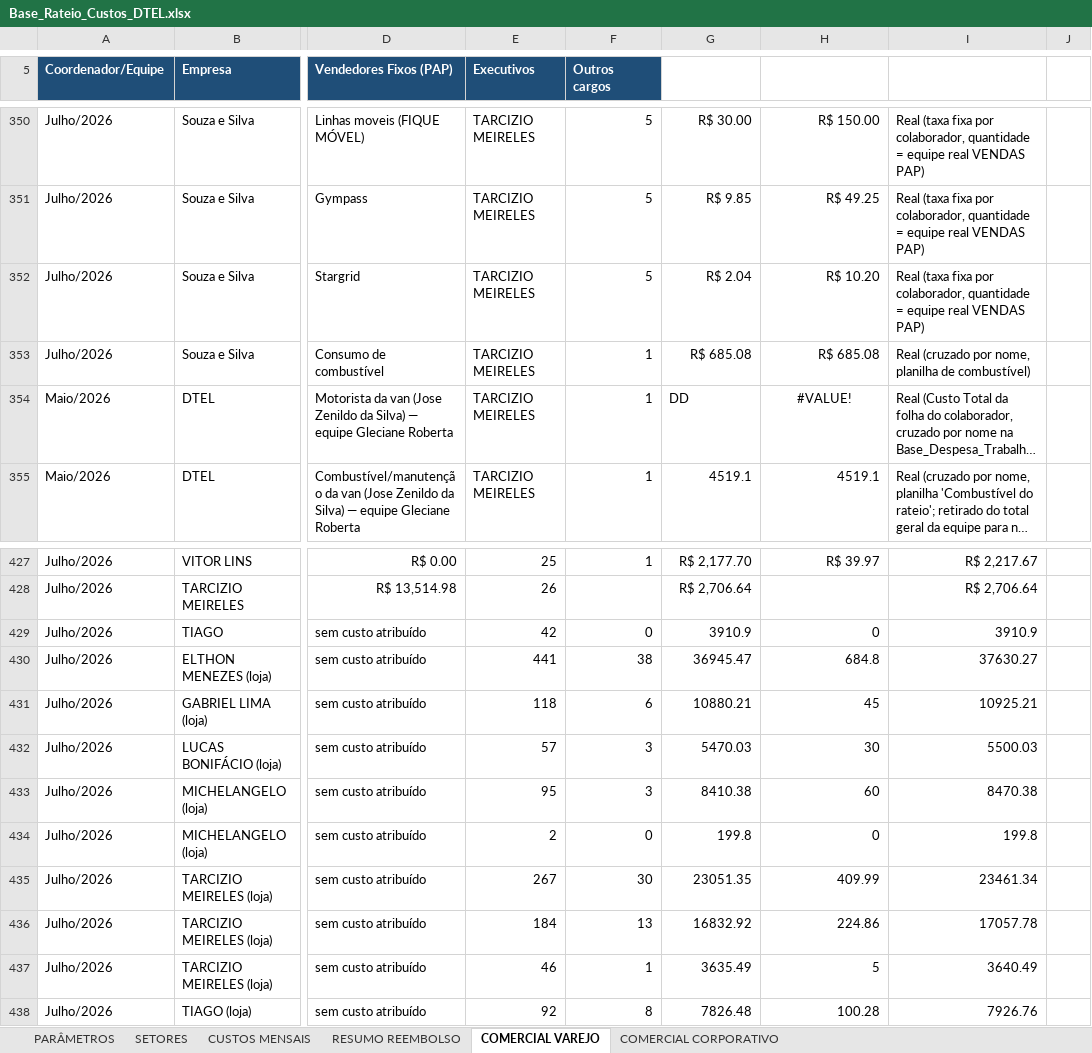
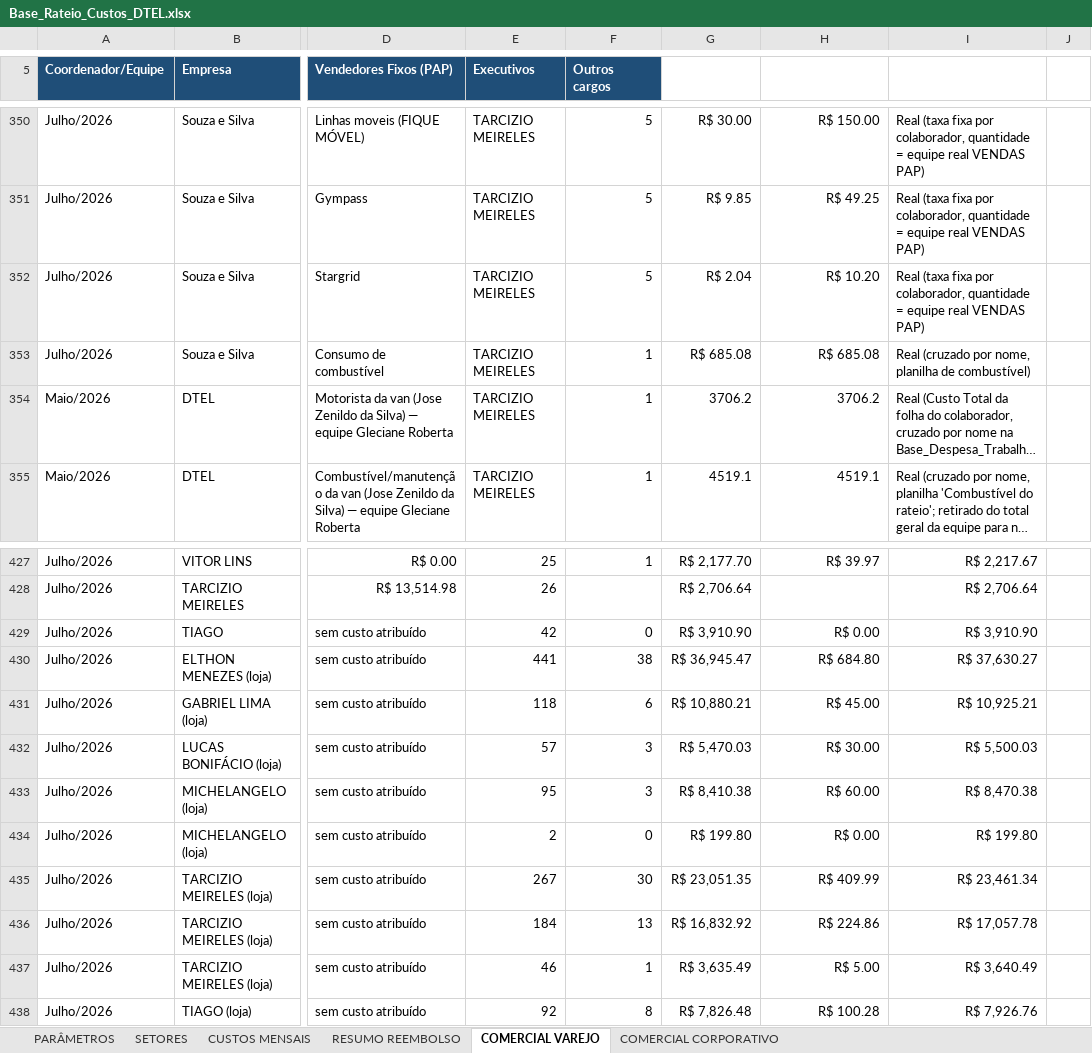
Before and after one commit to Deboradtelelecom/Base-dos-setores, an Excel workbook: dados-mensais/Base_Rateio_Custos_DTEL.xlsx, sheet COMERCIAL VAREJO, drawn as a sheet; only a part is shown, gaps mark what is left out; long unchanged cells end in …; values as stored, in another font and other column widths than the file's, no borders; the diff covers the shown part only; the diff names each change by its address in the sheet, - before the commit and + after, or states it on an @@ line.

Commit message:
Publicação automática — 27/08/2026, 10:41:20

```diff
--- a/dados-mensais/Base_Rateio_Custos_DTEL.xlsx (sheet COMERCIAL VAREJO)
+++ b/dados-mensais/Base_Rateio_Custos_DTEL.xlsx (sheet COMERCIAL VAREJO)
-G354: DD
+G354: 3706.2
-H354: #VALUE!
+H354: 3706.2
-H354 alignment: center
+H354 alignment: right
-G429: 3910.9
+G429: R$ 3,910.90
-H429: 0
+H429: R$ 0.00
-I429: 3910.9
+I429: R$ 3,910.90
-G430: 36945.47
+G430: R$ 36,945.47
-H430: 684.8
+H430: R$ 684.80
-I430: 37630.27
+I430: R$ 37,630.27
-G431: 10880.21
+G431: R$ 10,880.21
-H431: 45
+H431: R$ 45.00
-I431: 10925.21
+I431: R$ 10,925.21
-G432: 5470.03
+G432: R$ 5,470.03
-H432: 30
+H432: R$ 30.00
-I432: 5500.03
+I432: R$ 5,500.03
-G433: 8410.38
+G433: R$ 8,410.38
-H433: 60
+H433: R$ 60.00
-I433: 8470.38
+I433: R$ 8,470.38
-G434: 199.8
+G434: R$ 199.80
-H434: 0
+H434: R$ 0.00
-I434: 199.8
+I434: R$ 199.80
-G435: 23051.35
+G435: R$ 23,051.35
-H435: 409.99
+H435: R$ 409.99
-I435: 23461.34
+I435: R$ 23,461.34
-G436: 16832.92
+G436: R$ 16,832.92
-H436: 224.86
+H436: R$ 224.86
-I436: 17057.78
+I436: R$ 17,057.78
-G437: 3635.49
+G437: R$ 3,635.49
-H437: 5
+H437: R$ 5.00
-I437: 3640.49
+I437: R$ 3,640.49
-G438: 7826.48
+G438: R$ 7,826.48
-H438: 100.28
+H438: R$ 100.28
-I438: 7926.76
+I438: R$ 7,926.76
```
Also changed, not shown: 10 edited cells and cell formats elsewhere in this sheet, charts or pictures.
